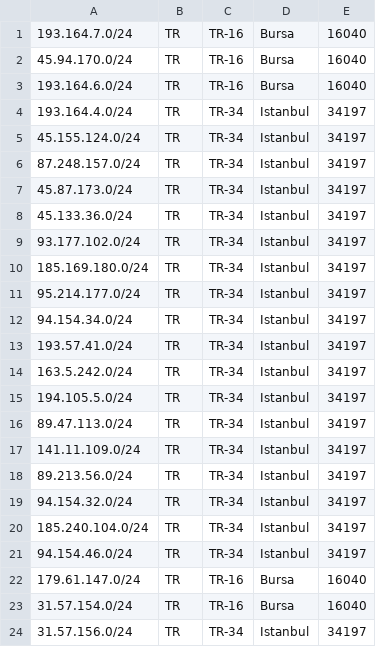
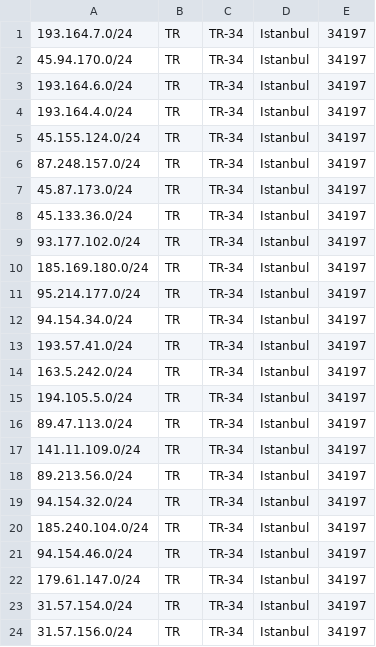
Before and after one commit to Keyubu/geofeed, a CSV file: geofeed.csv, drawn as a sheet.

Commit message:
Update geofeed.csv

```diff
--- a/geofeed.csv
+++ b/geofeed.csv
@@ -1,4 +1,4 @@
-193.164.7.0/24,TR,TR-16,Bursa,16040
-45.94.170.0/24,TR,TR-16,Bursa,16040
-193.164.6.0/24,TR,TR-16,Bursa,16040
+193.164.7.0/24,TR,TR-34,Istanbul,34197
+45.94.170.0/24,TR,TR-34,Istanbul,34197
+193.164.6.0/24,TR,TR-34,Istanbul,34197
 193.164.4.0/24,TR,TR-34,Istanbul,34197
@@ -21,4 +21,4 @@
 94.154.46.0/24,TR,TR-34,Istanbul,34197
-179.61.147.0/24,TR,TR-16,Bursa,16040
-31.57.154.0/24,TR,TR-16,Bursa,16040
+179.61.147.0/24,TR,TR-34,Istanbul,34197
+31.57.154.0/24,TR,TR-34,Istanbul,34197
 31.57.156.0/24,TR,TR-34,Istanbul,34197
```
